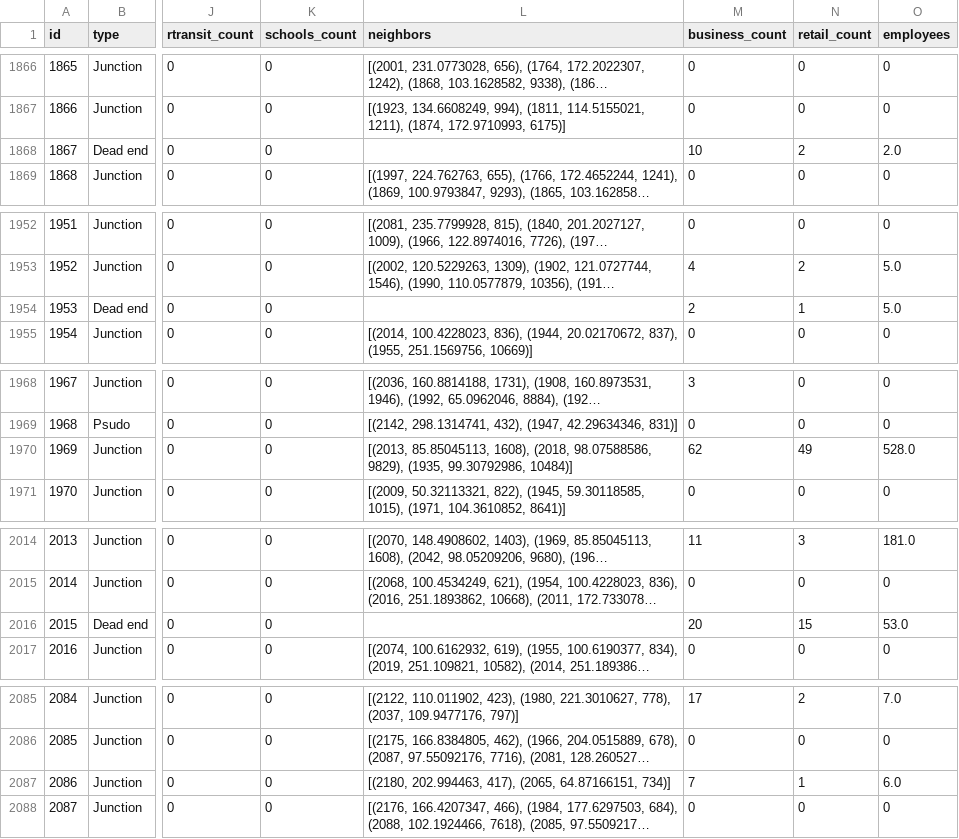
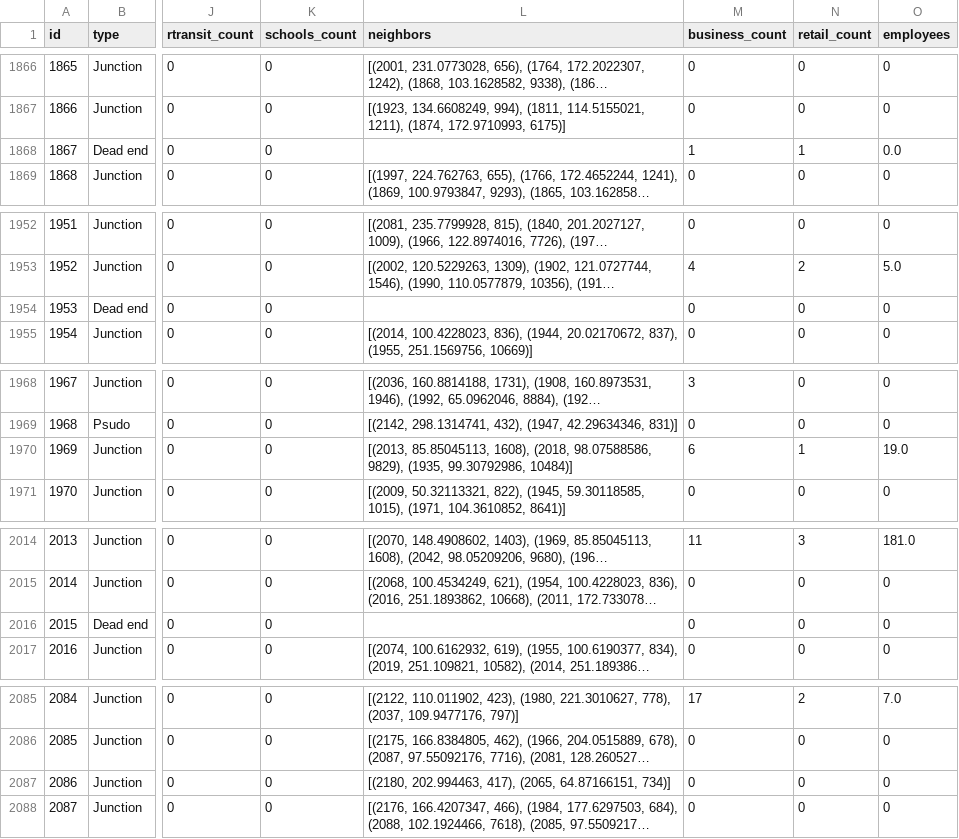
Before and after one commit to Slow-Swift/gveb-2023, a CSV file: processed_data/junctions.csv, drawn as a sheet; only a part is shown, gaps mark what is left out; long unchanged cells end in …; the diff covers the shown part only; the diff names each change by its address in the sheet, - before the commit and + after, or states it on an @@ line.

```diff
--- a/processed_data/junctions.csv
+++ b/processed_data/junctions.csv
-M1868 (business_count): 10
+M1868 (business_count): 1
-N1868 (retail_count): 2
+N1868 (retail_count): 1
-O1868 (employees): 2.0
+O1868 (employees): 0.0
-M1954 (business_count): 2
+M1954 (business_count): 0
-N1954 (retail_count): 1
+N1954 (retail_count): 0
-O1954 (employees): 5.0
+O1954 (employees): 0
-M1970 (business_count): 62
+M1970 (business_count): 6
-N1970 (retail_count): 49
+N1970 (retail_count): 1
-O1970 (employees): 528.0
+O1970 (employees): 19.0
-M2016 (business_count): 20
+M2016 (business_count): 0
-N2016 (retail_count): 15
+N2016 (retail_count): 0
-O2016 (employees): 53.0
+O2016 (employees): 0
-M2087 (business_count): 7
+M2087 (business_count): 0
-N2087 (retail_count): 1
+N2087 (retail_count): 0
-O2087 (employees): 6.0
+O2087 (employees): 0
```
Also changed, not shown: 37 edited cells elsewhere in this file, processed_data/rapid_transit.csv, 5 other files.
